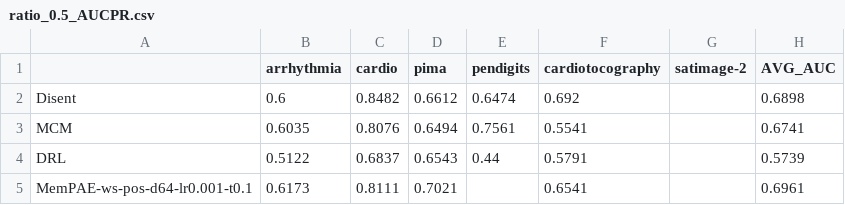
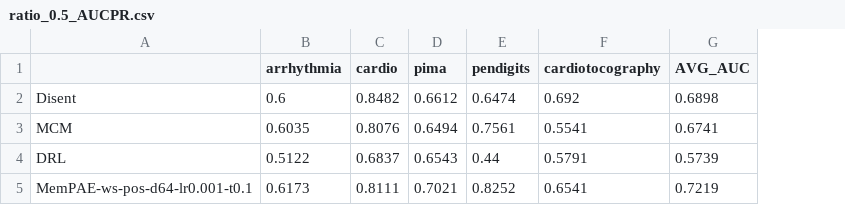
Before and after one commit to Cheol-Will/perceiver-ad, a CSV file: metrics/ratio_0.5_AUCPR.csv, drawn as a sheet; removed rows and columns are numbered as before the commit, all else as after; the diff names each change by its address in the sheet, - before the commit and + after, or states it on an @@ line.

```diff
--- a/metrics/ratio_0.5_AUCPR.csv
+++ b/metrics/ratio_0.5_AUCPR.csv
-column G (satimage-2), empty
-E5 (pendigits): (empty)
+E5 (pendigits): 0.8252
-G5 (AVG_AUC): 0.6961
+G5 (AVG_AUC): 0.7219
```
Also changed, not shown: metrics/ratio_0.5_AUCPR_T.csv, metrics/ratio_1.0_AUCPR.csv, 4 other files.
